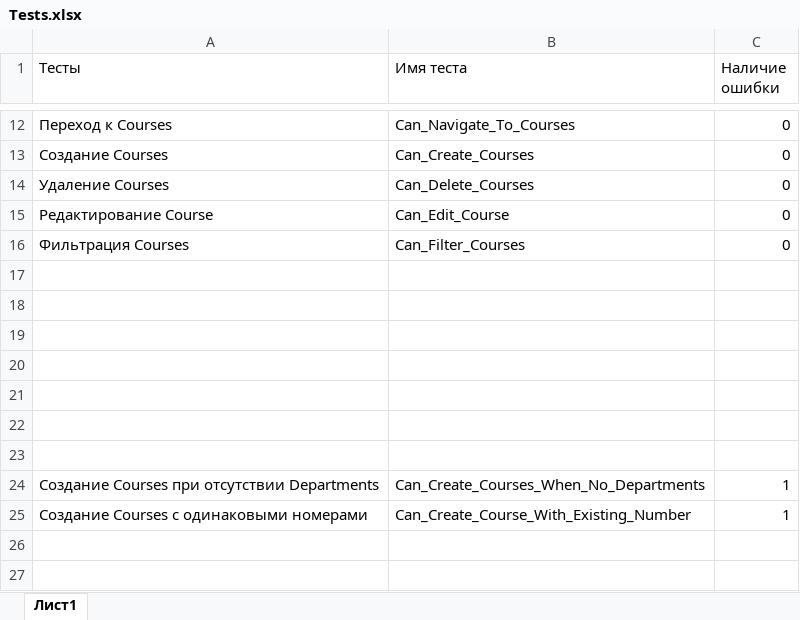
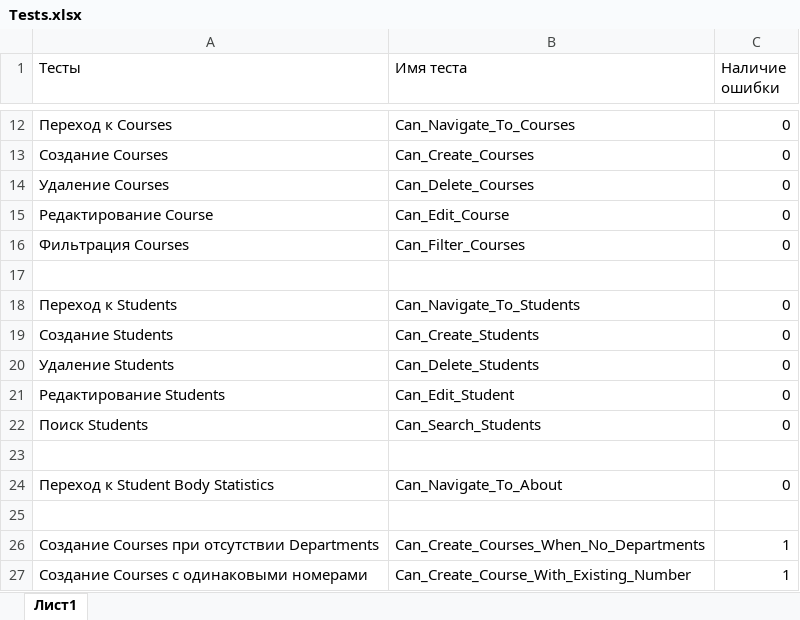
Before and after one commit to PersDep/ContosoTests, an Excel workbook: Tests.xlsx, sheet Лист1, drawn as a sheet; only a part is shown, gaps mark what is left out; values as stored, in another font and other column widths than the file's, no borders; removed rows and columns are numbered as before the commit, all else as after; the diff names each change by its address in the sheet, - before the commit and + after, or states it on an @@ line.

Commit message:
Added Students tests and some improvements

```diff
--- a/Tests.xlsx (sheet Лист1)
+++ b/Tests.xlsx (sheet Лист1)
+row 18: Переход к Students | Can_Navigate_To_Students | 0
+row 19: Создание Students | Can_Create_Students | 0
+row 20: Удаление Students | Can_Delete_Students | 0
+row 21: Редактирование Students | Can_Edit_Student | 0
+row 22: Поиск Students | Can_Search_Students | 0
-row 24: (empty)
+row 24: Переход к Student Body Statistics | Can_Navigate_To_About | 0
-row 20: (empty)
-row 21: (empty)
-row 22: (empty)
```
Also changed, not shown: 10 other files.
